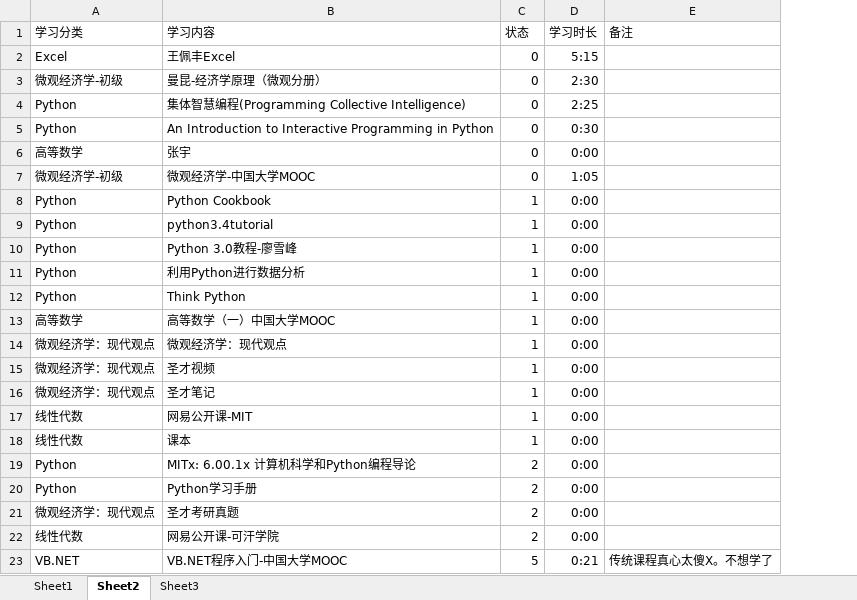
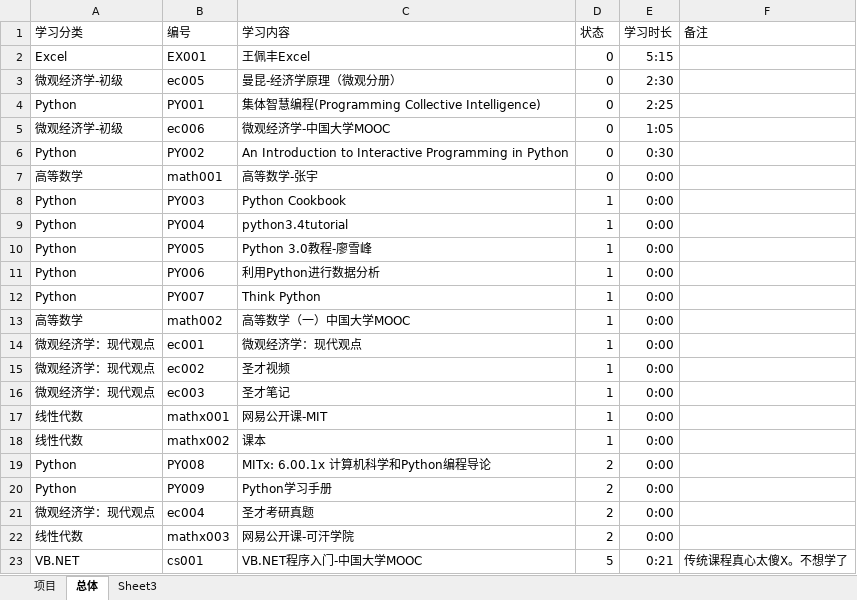
Before and after one commit to Andor-Z/My-Learning-Note, an Excel workbook: 学习管理20151013.xlsm, sheet 总体, drawn as a sheet; values as stored, in another font and other column widths than the file's, no borders; conditional formats not drawn; addresses are those after the commit; the diff names each change by its address in the sheet, - before the commit and + after, or states it on an @@ line.

```diff
--- a/学习管理20151013.xlsm (sheet 总体)
+++ b/学习管理20151013.xlsm (sheet 总体)
-sheet tab: Sheet1
+sheet tab: 项目
-sheet tab: Sheet2
+sheet tab: 总体
+column B (编号), rows 2-4: EX001 | ec005 | PY001; rows 6-23: PY002 | math001 | PY003 | PY004 | PY005 | PY006 | PY007 | math002 | ec001 | ec002 | ec003 | mathx001 | mathx002 | PY008 | PY009 | ec004 | mathx003 | cs001
@@ row 7 moved to row 5: 微观经济学-初级 @@
-C7 (学习内容): 张宇
+C7 (学习内容): 高等数学-张宇
```
Also changed, not shown: sheet 项目, formulas that keep their value.
